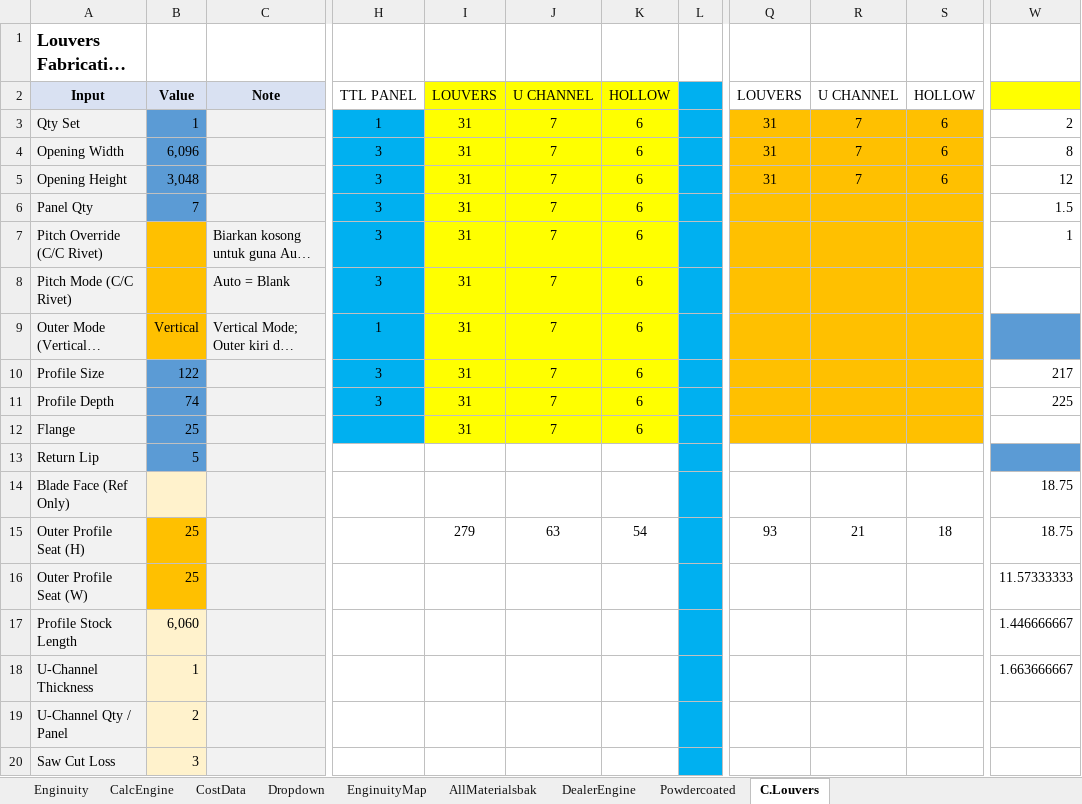
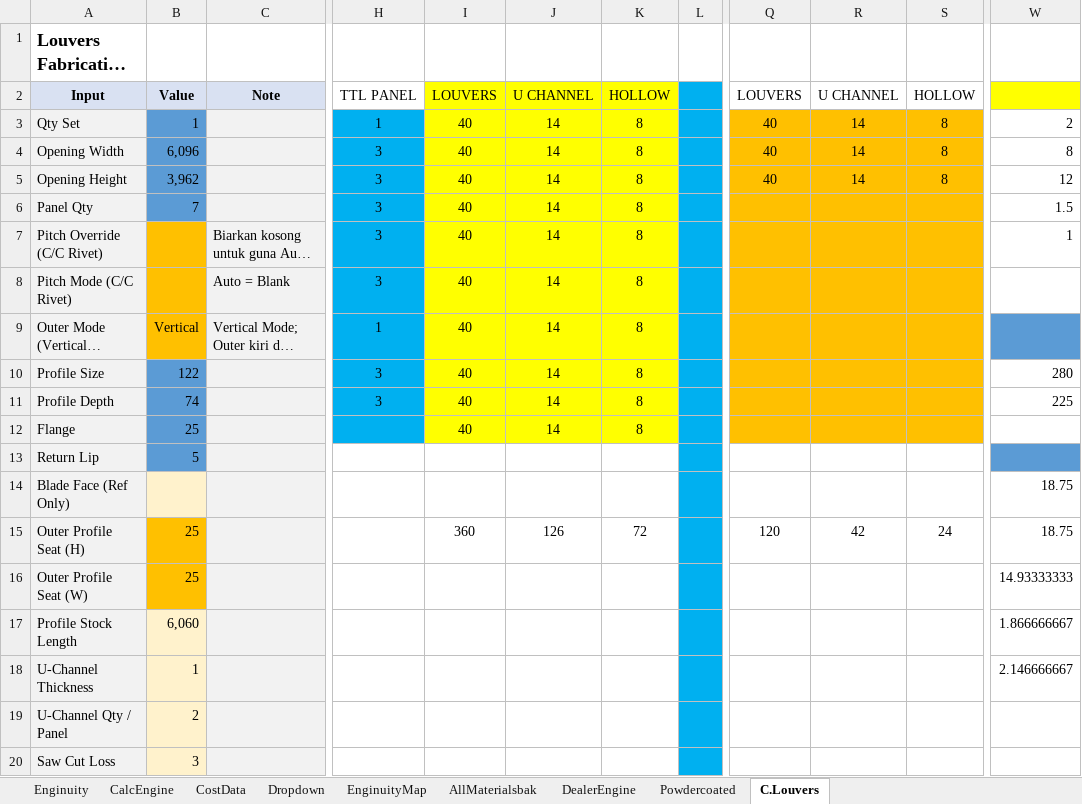
Before and after one commit to neprenkha/Enginuity, an Excel workbook: EnginuityV2.xlsm, sheet C.Louvers, drawn as a sheet; only a part is shown, gaps mark what is left out; long unchanged cells end in …; values as stored, in another font and other column widths than the file's, no borders; charts and pictures not drawn; the diff covers the shown part only; the diff names each change by its address in the sheet, - before the commit and + after, or states it on an @@ line.

```diff
--- a/EnginuityV2.xlsm (sheet C.Louvers)
+++ b/EnginuityV2.xlsm (sheet C.Louvers)
-I3:I12: 31
+I3:I12: 40
-J3:J12: 7
+J3:J12: 14
-K3:K12: 6
+K3:K12: 8
-Q3:Q5: 31
+Q3:Q5: 40
-R3:R5: 7
+R3:R5: 14
-S3:S5: 6
+S3:S5: 8
-B5: 3,048
+B5: 3,962
-W10: 217
+W10: 280
-I15: 279
+I15: 360
-J15: 63
+J15: 126
-K15: 54
+K15: 72
-Q15: 93
+Q15: 120
-R15: 21
+R15: 42
-S15: 18
+S15: 24
-W16: 11.57333333
+W16: 14.93333333
-W17: 1.446666667
+W17: 1.866666667
-W18: 1.663666667
+W18: 2.146666667
```
Also changed, not shown: 27 edited cells elsewhere in this sheet, sheet AllMaterialsbak, sheet CalcEngine, sheet Enginuity, sheet CostData, formulas that keep their value.
